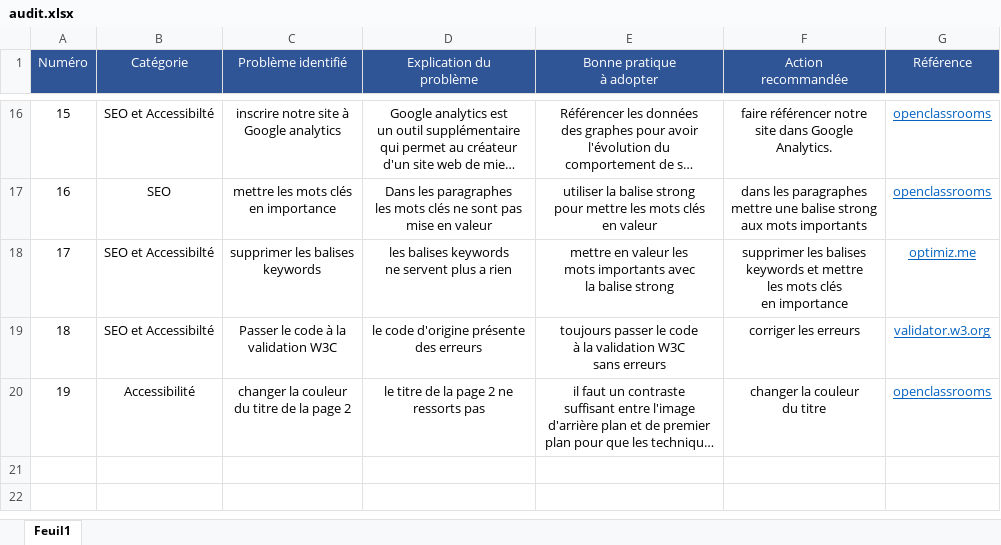
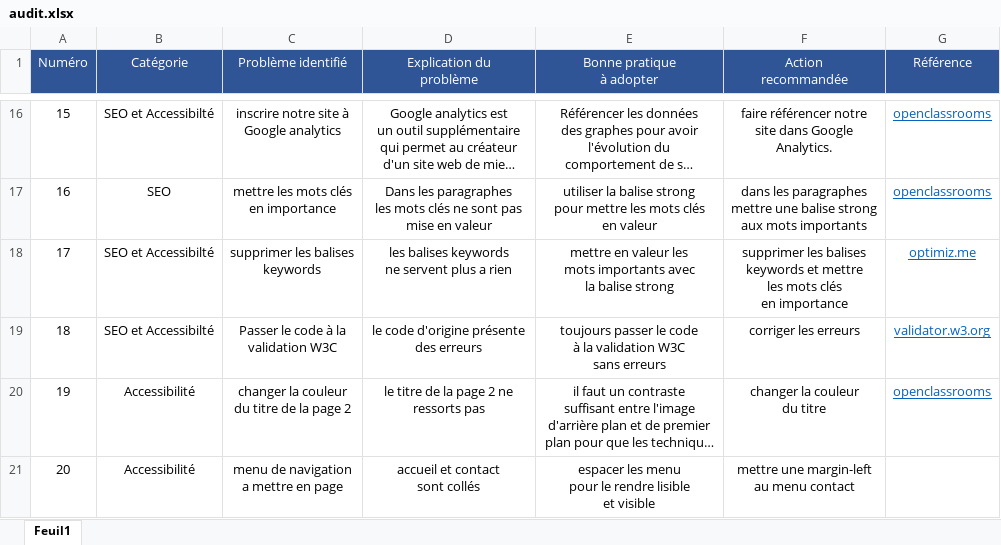
Before and after one commit to EtudiantGONZALO/matthieugonzalo_4_04102021, an Excel workbook: audit.xlsx, sheet Feuil1, drawn as a sheet; only a part is shown, gaps mark what is left out; long unchanged cells end in …; values as stored, in another font and other column widths than the file's, no borders; ↵ is a line break in a cell; the diff names each change by its address in the sheet, - before the commit and + after, or states it on an @@ line.

```diff
--- a/audit.xlsx (sheet Feuil1)
+++ b/audit.xlsx (sheet Feuil1)
+row 21: 20 | Accessibilité | menu de navigation ↵ a mettre en page | accueil et contact ↵ sont collés | espacer les menu ↵ pour le rendre lisible ↵ et visible | mettre une margin-left ↵ au menu contact
```
Also changed, not shown: 2 other files.
